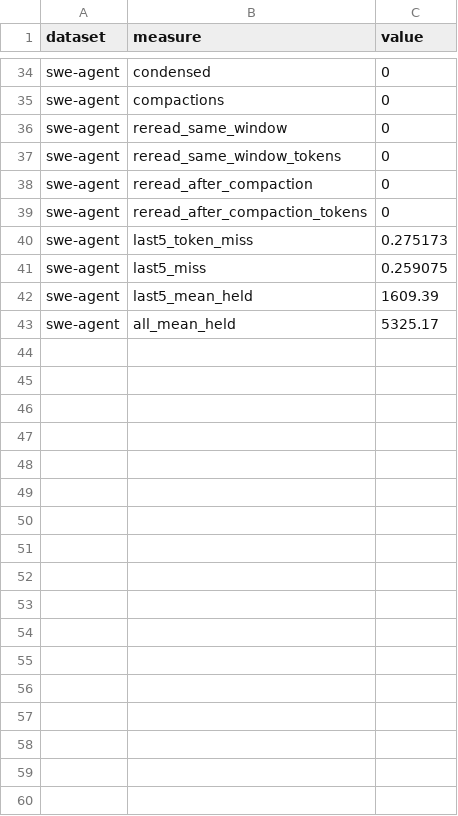
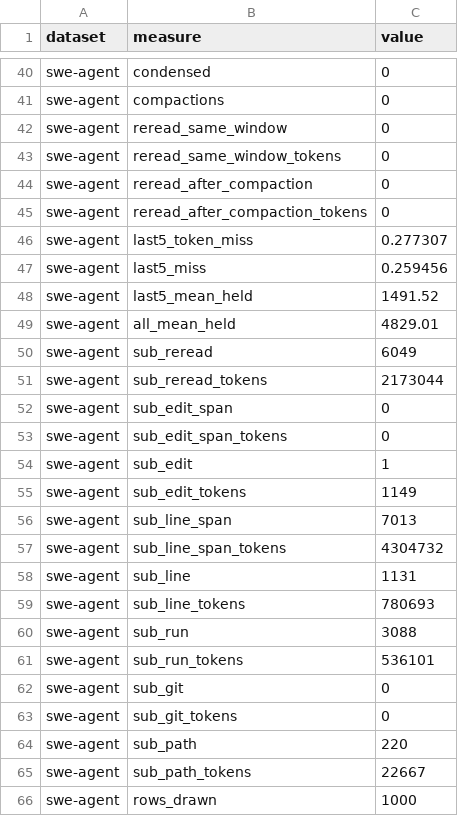
Before and after one commit to Clawdlinux/atticdb, a CSV file: research/ctxcache/results/swe-agent-trace.csv, drawn as a sheet; only a part is shown, gaps mark what is left out; the diff covers the shown part only.

```diff
--- a/research/ctxcache/results/swe-agent-trace.csv
+++ b/research/ctxcache/results/swe-agent-trace.csv
@@ -39,5 +45,22 @@ swe-agent,reread_after_compaction,0
 swe-agent,reread_after_compaction_tokens,0
-swe-agent,last5_token_miss,0.275173
-swe-agent,last5_miss,0.259075
-swe-agent,last5_mean_held,1609.39
-swe-agent,all_mean_held,5325.17
+swe-agent,last5_token_miss,0.277307
+swe-agent,last5_miss,0.259456
+swe-agent,last5_mean_held,1491.52
+swe-agent,all_mean_held,4829.01
+swe-agent,sub_reread,6049
+swe-agent,sub_reread_tokens,2173044
+swe-agent,sub_edit_span,0
+swe-agent,sub_edit_span_tokens,0
+swe-agent,sub_edit,1
+swe-agent,sub_edit_tokens,1149
+swe-agent,sub_line_span,7013
+swe-agent,sub_line_span_tokens,4304732
+swe-agent,sub_line,1131
+swe-agent,sub_line_tokens,780693
+swe-agent,sub_run,3088
+swe-agent,sub_run_tokens,536101
+swe-agent,sub_git,0
+swe-agent,sub_git_tokens,0
+swe-agent,sub_path,220
+swe-agent,sub_path_tokens,22667
+swe-agent,rows_drawn,1000
```
Also changed, not shown: 6 added rows and 25 edited cells elsewhere in this file, research/ctxcache/results/copilot-trace.csv, research/ctxcache/results/copilot.csv, 19 other files.
